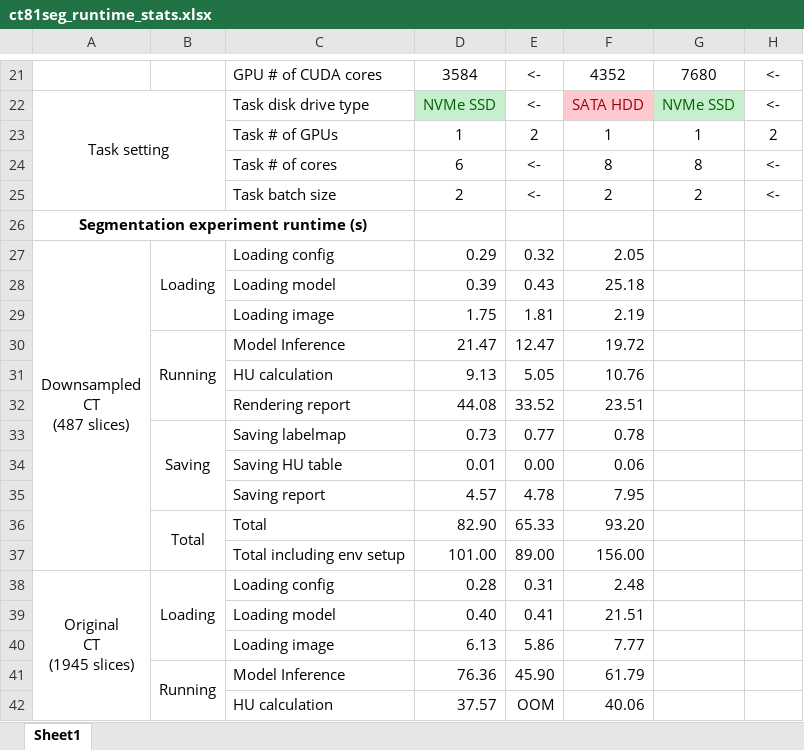
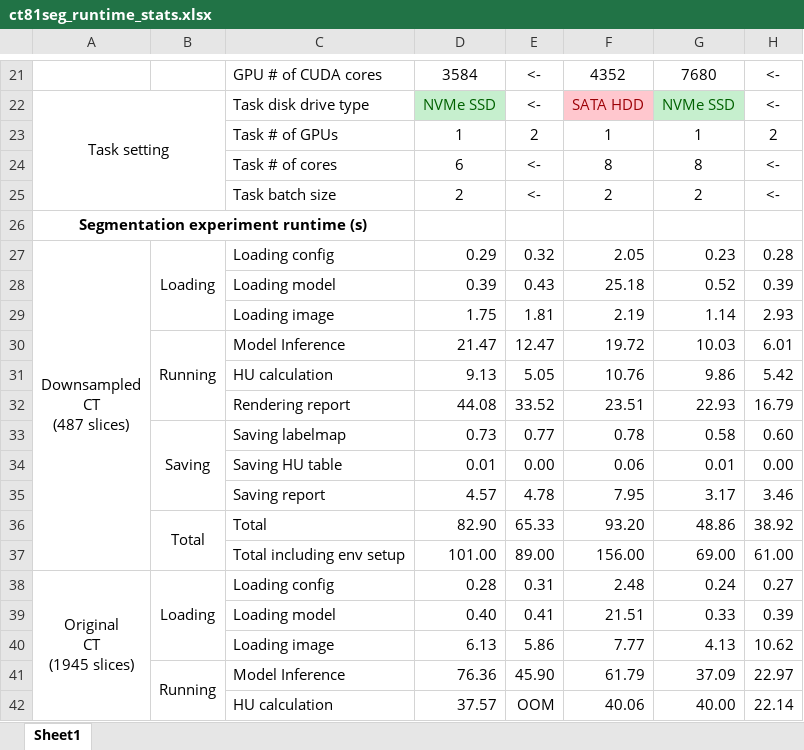
Before and after one commit to Kayaba-Akihiko/CT81SegApp, an Excel workbook: materials/ct81seg_runtime_stats.xlsx, sheet Sheet1, drawn as a sheet; only a part is shown, gaps mark what is left out; values as stored, in another font and other column widths than the file's, no borders; conditional formats not drawn; the diff covers the shown part only; the diff names each change by its address in the sheet, - before the commit and + after, or states it on an @@ line.

Commit message:
update

```diff
--- a/materials/ct81seg_runtime_stats.xlsx (sheet Sheet1)
+++ b/materials/ct81seg_runtime_stats.xlsx (sheet Sheet1)
-G27: (empty)
+G27: 0.23
-H27: (empty)
+H27: 0.28
-G28: (empty)
+G28: 0.52
-H28: (empty)
+H28: 0.39
-G29: (empty)
+G29: 1.14
-H29: (empty)
+H29: 2.93
-G30: (empty)
+G30: 10.03
-H30: (empty)
+H30: 6.01
-G31: (empty)
+G31: 9.86
-H31: (empty)
+H31: 5.42
-G32: (empty)
+G32: 22.93
-H32: (empty)
+H32: 16.79
-G33: (empty)
+G33: 0.58
-H33: (empty)
+H33: 0.60
-G34: (empty)
+G34: 0.01
-H34: (empty)
+H34: 0.00
-G35: (empty)
+G35: 3.17
-H35: (empty)
+H35: 3.46
-G36: (empty)
+G36: 48.86
-H36: (empty)
+H36: 38.92
-G37: (empty)
+G37: 69.00
-H37: (empty)
+H37: 61.00
-G38: (empty)
+G38: 0.24
-H38: (empty)
+H38: 0.27
-G39: (empty)
+G39: 0.33
-H39: (empty)
+H39: 0.39
-G40: (empty)
+G40: 4.13
-H40: (empty)
+H40: 10.62
-G41: (empty)
+G41: 37.09
-H41: (empty)
+H41: 22.97
-G42: (empty)
+G42: 40.00
-H42: (empty)
+H42: 22.14
```
Also changed, not shown: 14 edited cells elsewhere in this sheet.
